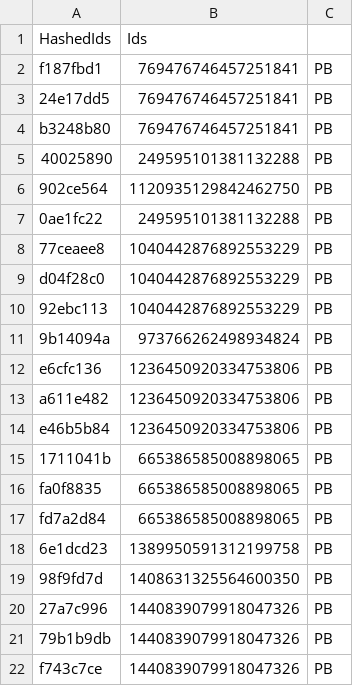
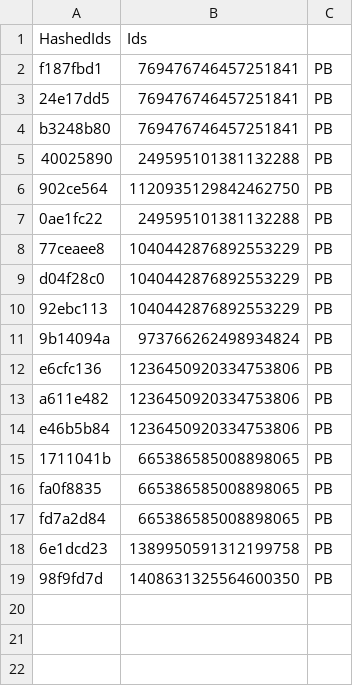
Before and after one commit to vertex-peak/API, a CSV file: API.csv, drawn as a sheet.

Commit message:
Update Premium/Booster CSV

```diff
--- a/API.csv
+++ b/API.csv
@@ -19,4 +19 @@ fd7a2d84,665386585008898065,PB
 98f9fd7d,1408631325564600350,PB
-27a7c996,1440839079918047326,PB
-79b1b9db,1440839079918047326,PB
-f743c7ce,1440839079918047326,PB
```
